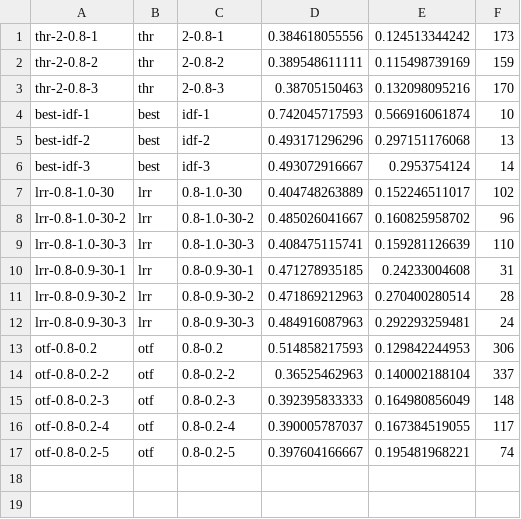
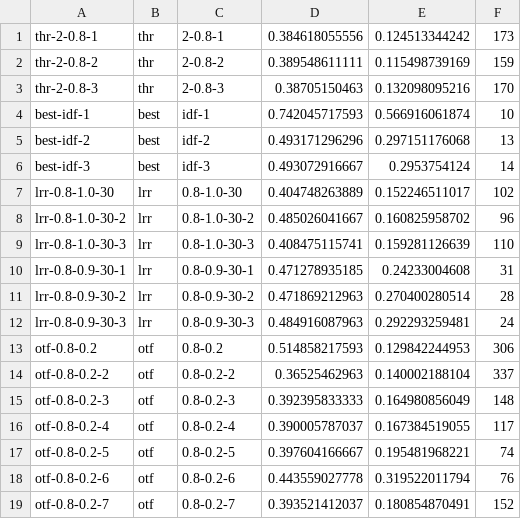
Before and after one commit to beloglazov/ccpe-2014-experiments, a CSV file: results/metrics.csv, drawn as a sheet.

Commit message:
Added new results otf-0.8-0.2-7

```diff
--- a/results/metrics.csv
+++ b/results/metrics.csv
@@ -17 +17,3 @@ otf-0.8-0.2-4,otf,0.8-0.2-4,0.390005787037, 0.167384519055, 117
 otf-0.8-0.2-5,otf,0.8-0.2-5,0.397604166667, 0.195481968221, 74
+otf-0.8-0.2-6,otf,0.8-0.2-6,0.443559027778, 0.319522011794, 76
+otf-0.8-0.2-7,otf,0.8-0.2-7,0.393521412037, 0.180854870491, 152
```
Also changed, not shown: 4 other files.
